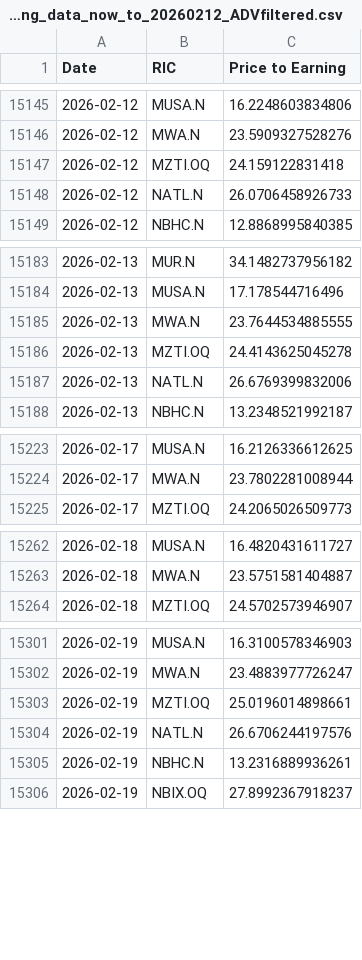
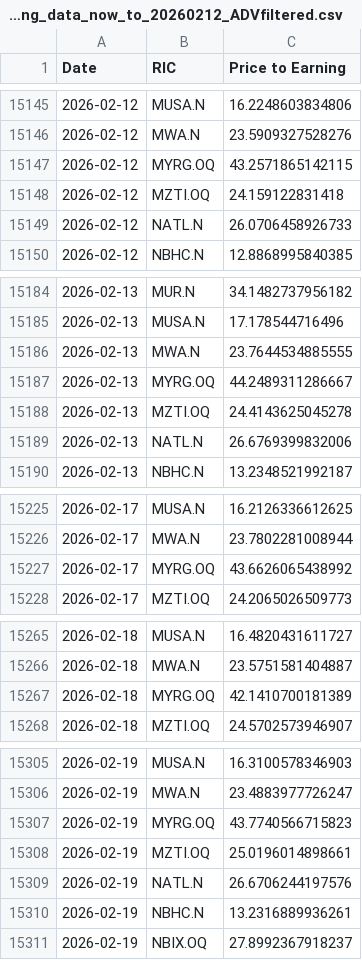
Before and after one commit to Sissiy2018/Trading-code, a CSV file: Hist_data_Russel3000/Daily_new_data/lseg_Price-Earning_data_now_to_20260212_ADVfiltered.csv, drawn as a sheet; only a part is shown, gaps mark what is left out; the diff covers the shown part only; the diff names each change by its address in the sheet, - before the commit and + after, or states it on an @@ line.

```diff
--- a/Hist_data_Russel3000/Daily_new_data/lseg_Price-Earning_data_now_to_20260212_ADVfiltered.csv
+++ b/Hist_data_Russel3000/Daily_new_data/lseg_Price-Earning_data_now_to_20260212_ADVfiltered.csv
+row 15147: 2026-02-12 | MYRG.OQ | 43.2571865142115
+row 15187: 2026-02-13 | MYRG.OQ | 44.2489311286667
+row 15227: 2026-02-17 | MYRG.OQ | 43.6626065438992
+row 15267: 2026-02-18 | MYRG.OQ | 42.1410700181389
+row 15307: 2026-02-19 | MYRG.OQ | 43.7740566715823
```
Also changed, not shown: 13 added rows elsewhere in this file, Hist_data_Stoxx600/Daily_new_data/currency_data_now_to_20260219.csv, Hist_data_Stoxx600/Daily_new_data/stoxx_Price-Earning_data_now_to_20260219.csv, 5 other files.
